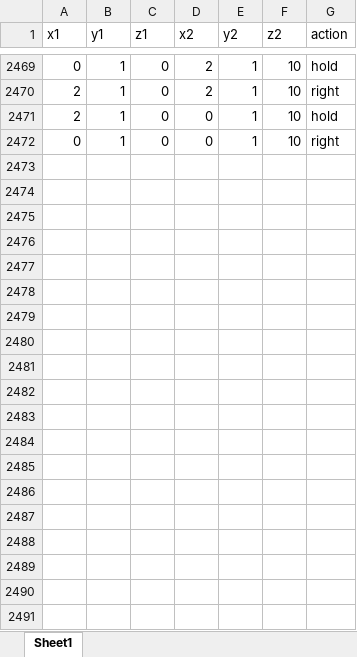
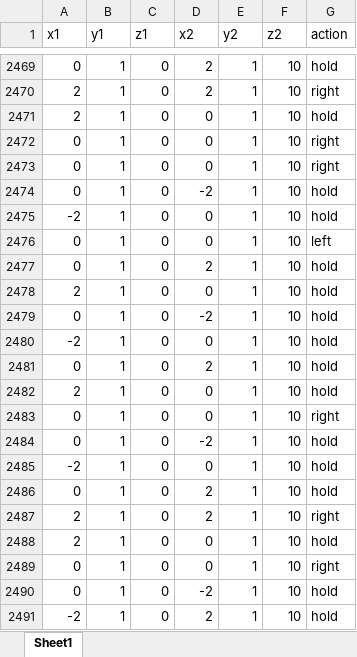
Before and after one commit to EbraheemAbdelAziz/GP-BackEnd, an Excel workbook: dataset.xlsx, sheet Sheet1, drawn as a sheet; only a part is shown, gaps mark what is left out; values as stored, in another font and other column widths than the file's, no borders; the diff covers the shown part only; the diff names each change by its address in the sheet, - before the commit and + after, or states it on an @@ line.

Commit message:
dataset

```diff
--- a/dataset.xlsx (sheet Sheet1)
+++ b/dataset.xlsx (sheet Sheet1)
+row 2473: 0 | 1 | 0 | 0 | 1 | 10 | right
+row 2474: 0 | 1 | 0 | -2 | 1 | 10 | hold
+row 2475: -2 | 1 | 0 | 0 | 1 | 10 | hold
+row 2476: 0 | 1 | 0 | 0 | 1 | 10 | left
+row 2477: 0 | 1 | 0 | 2 | 1 | 10 | hold
+row 2478: 2 | 1 | 0 | 0 | 1 | 10 | hold
+row 2479: 0 | 1 | 0 | -2 | 1 | 10 | hold
+row 2480: -2 | 1 | 0 | 0 | 1 | 10 | hold
+row 2481: 0 | 1 | 0 | 2 | 1 | 10 | hold
+row 2482: 2 | 1 | 0 | 0 | 1 | 10 | hold
+row 2483: 0 | 1 | 0 | 0 | 1 | 10 | right
+row 2484: 0 | 1 | 0 | -2 | 1 | 10 | hold
+row 2485: -2 | 1 | 0 | 0 | 1 | 10 | hold
+row 2486: 0 | 1 | 0 | 2 | 1 | 10 | hold
+row 2487: 2 | 1 | 0 | 2 | 1 | 10 | right
+row 2488: 2 | 1 | 0 | 0 | 1 | 10 | hold
+row 2489: 0 | 1 | 0 | 0 | 1 | 10 | right
+row 2490: 0 | 1 | 0 | -2 | 1 | 10 | hold
+row 2491: -2 | 1 | 0 | 2 | 1 | 10 | hold
```
Also changed, not shown: 56 added rows elsewhere in this sheet.
